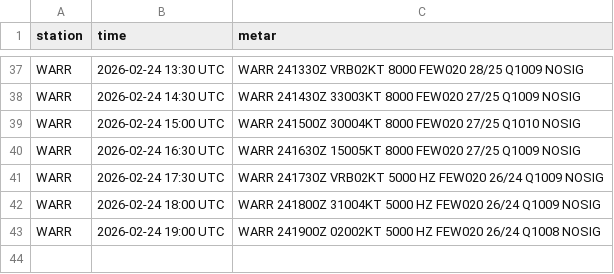
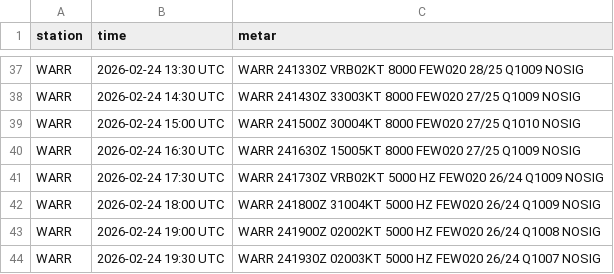
Before and after one commit to PetrucKLouxie/metarwarr, a CSV file: metar_history.csv, drawn as a sheet; only a part is shown, gaps mark what is left out.

```diff
--- a/metar_history.csv
+++ b/metar_history.csv
@@ -43 +43,2 @@ WARR,2026-02-24 18:00 UTC,WARR 241800Z 31004KT 5000 HZ FEW020 26/24 Q1009 NOSIG
 WARR,2026-02-24 19:00 UTC,WARR 241900Z 02002KT 5000 HZ FEW020 26/24 Q1008 NOSIG
+WARR,2026-02-24 19:30 UTC,WARR 241930Z 02003KT 5000 HZ FEW020 26/24 Q1007 NOSIG
```
